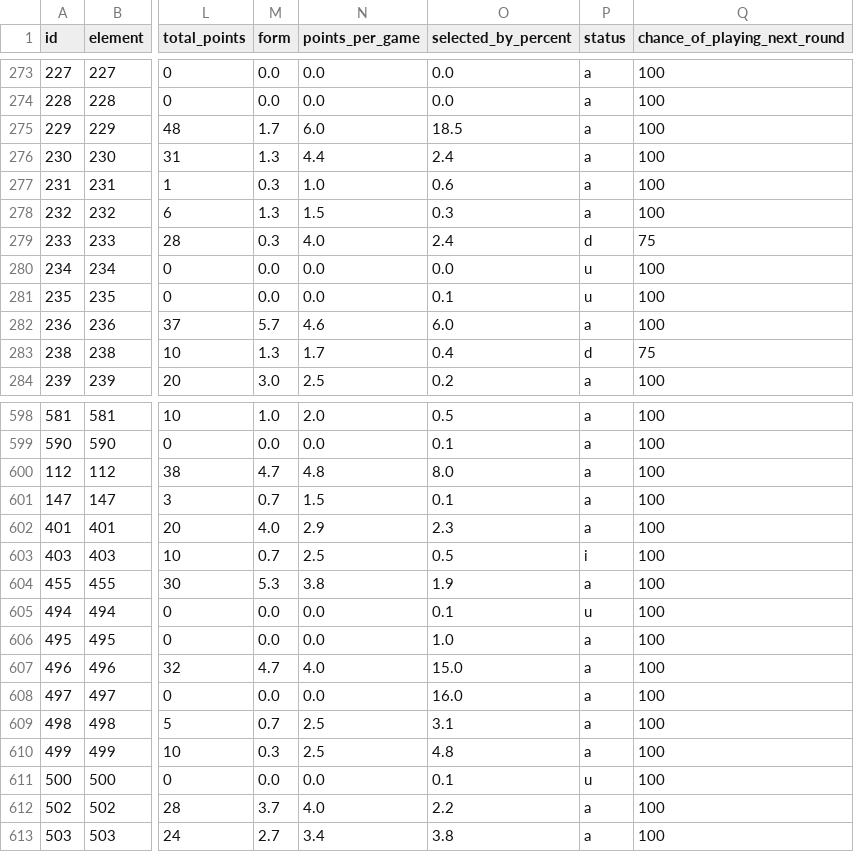
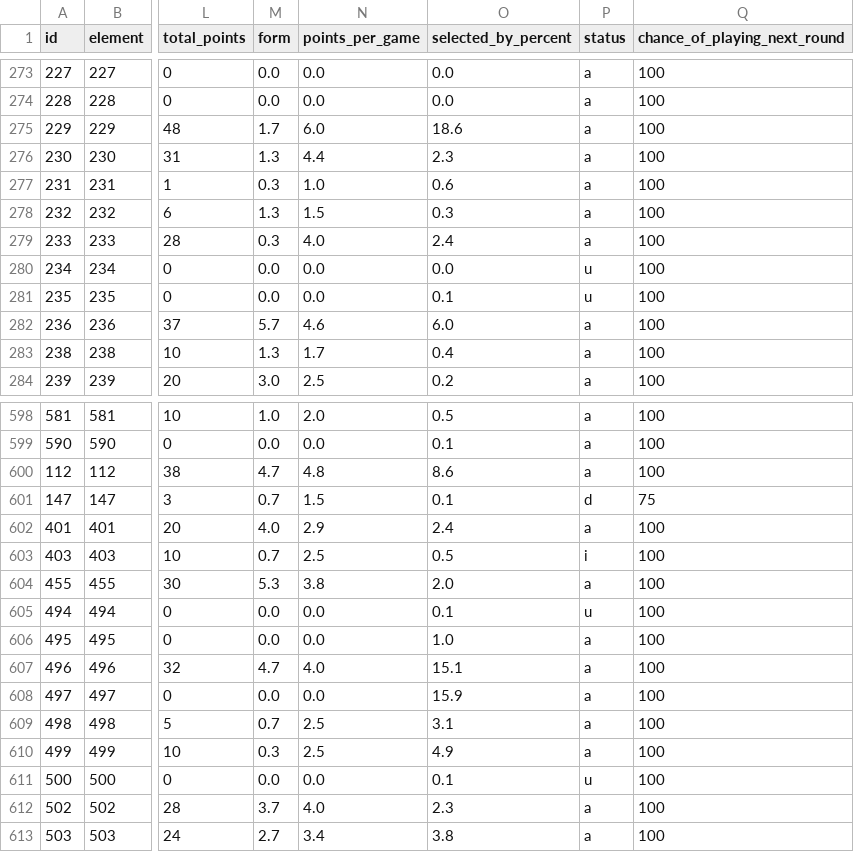
Before and after one commit to OmarN-Mukhtar/FantasyManager, a CSV file: data/players.csv, drawn as a sheet; only a part is shown, gaps mark what is left out; the diff covers the shown part only; the diff names each change by its address in the sheet, - before the commit and + after, or states it on an @@ line.

```diff
--- a/data/players.csv
+++ b/data/players.csv
-O275 (selected_by_percent): 18.5
+O275 (selected_by_percent): 18.6
-O276 (selected_by_percent): 2.4
+O276 (selected_by_percent): 2.3
-P279 (status): d
+P279 (status): a
-Q279 (chance_of_playing_next_round): 75
+Q279 (chance_of_playing_next_round): 100
-P283 (status): d
+P283 (status): a
-Q283 (chance_of_playing_next_round): 75
+Q283 (chance_of_playing_next_round): 100
-O600 (selected_by_percent): 8.0
+O600 (selected_by_percent): 8.6
-P601 (status): a
+P601 (status): d
-Q601 (chance_of_playing_next_round): 100
+Q601 (chance_of_playing_next_round): 75
-O602 (selected_by_percent): 2.3
+O602 (selected_by_percent): 2.4
-O604 (selected_by_percent): 1.9
+O604 (selected_by_percent): 2.0
-O607 (selected_by_percent): 15.0
+O607 (selected_by_percent): 15.1
-O608 (selected_by_percent): 16.0
+O608 (selected_by_percent): 15.9
-O610 (selected_by_percent): 4.8
+O610 (selected_by_percent): 4.9
-O612 (selected_by_percent): 2.2
+O612 (selected_by_percent): 2.3
```
Also changed, not shown: 122 edited cells elsewhere in this file, data/predictions.csv, data/sentiment_analysis.csv, 5 other files.
